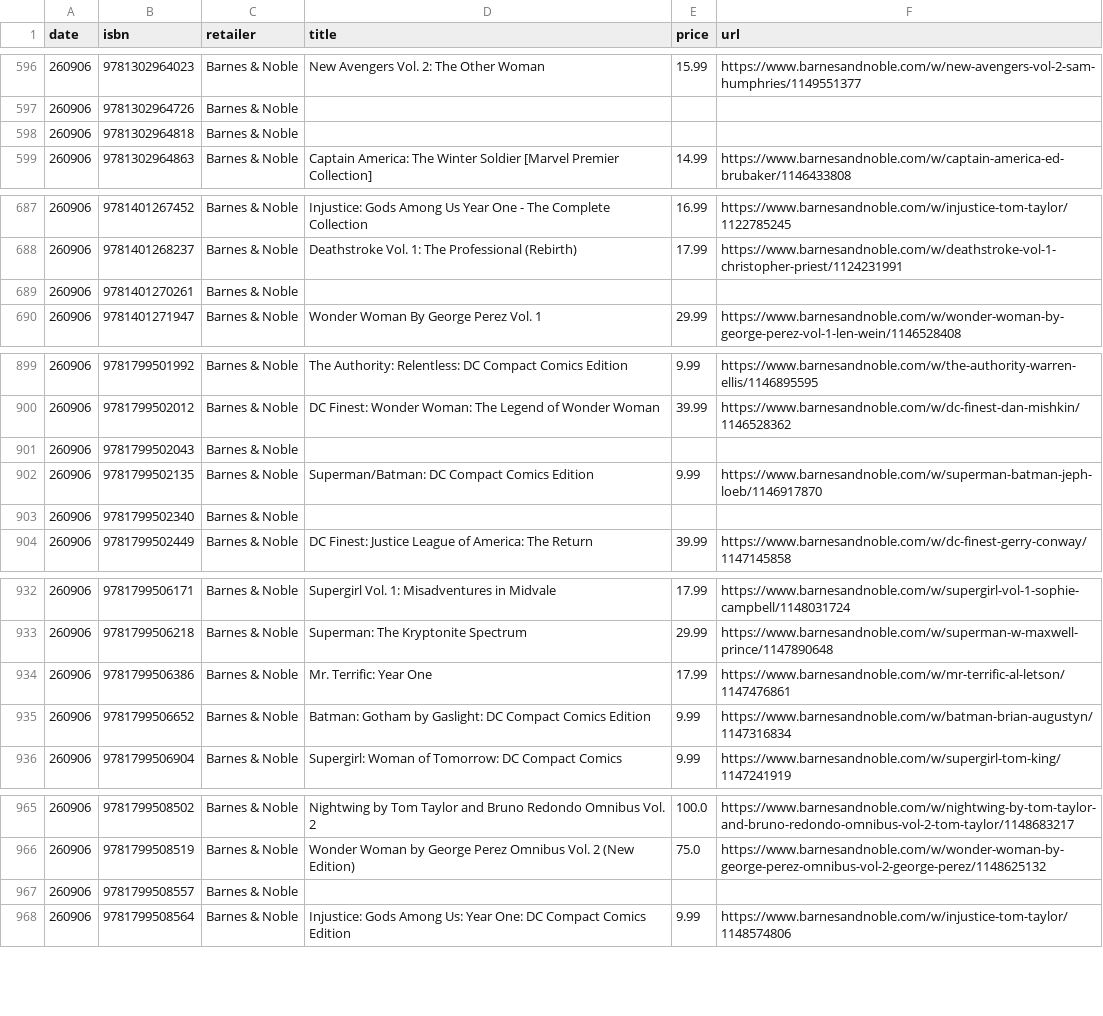
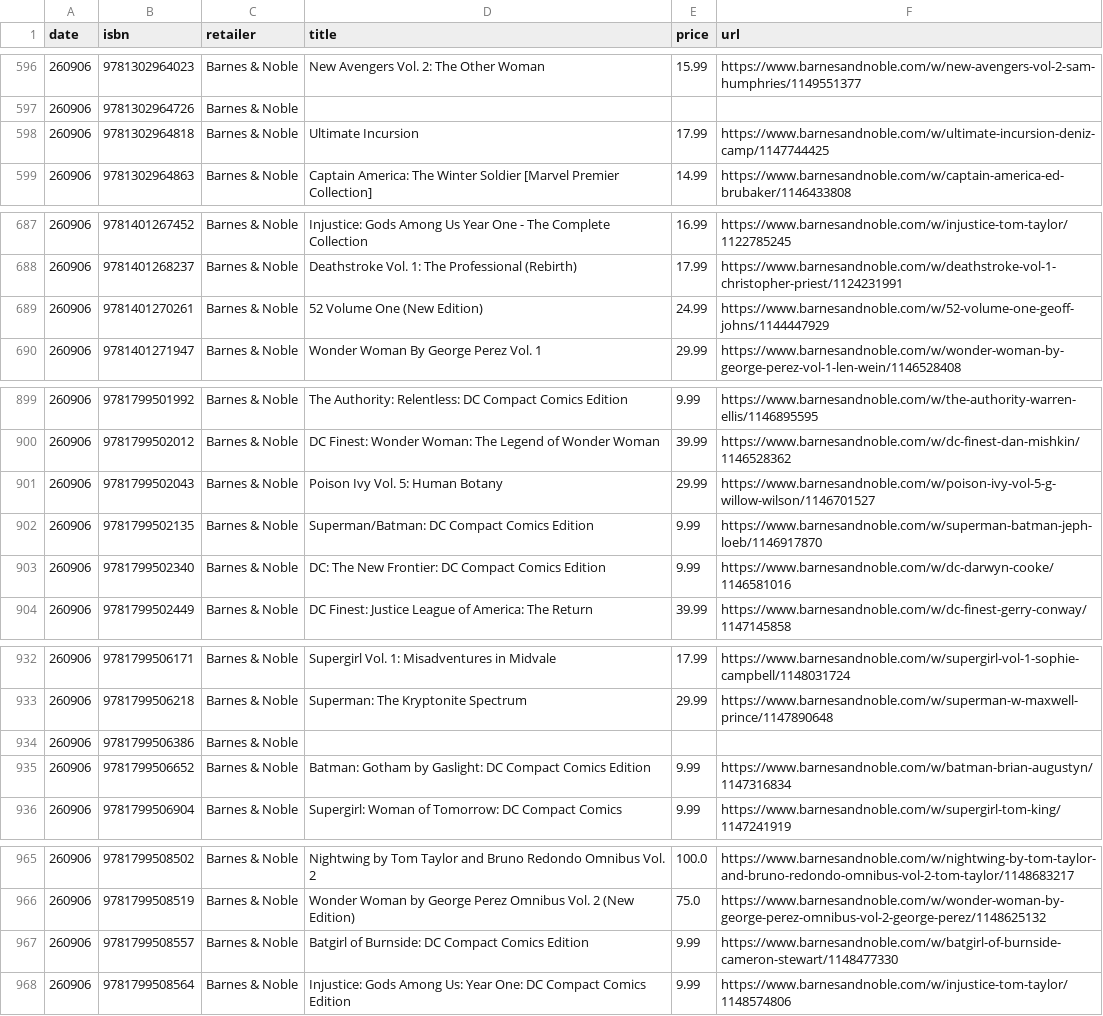
Before and after one commit to grayespinoza/retail-price-database, a CSV file: prices/prices_260906.csv, drawn as a sheet; only a part is shown, gaps mark what is left out; the diff covers the shown part only.

```diff
--- a/prices/prices_260906.csv
+++ b/prices/prices_260906.csv
@@ -597,3 +597,3 @@ date,isbn,retailer,title,price,url
 260906,9781302964726,Barnes & Noble,,,
-260906,9781302964818,Barnes & Noble,,,
+260906,9781302964818,Barnes & Noble,Ultimate Incursion,17.99,https://www.barnesandnoble.com/w/ultimate-incursion-deniz-camp/1147744425
 260906,9781302964863,Barnes & Noble,Captain America: The Winter Soldier [Marvel Premier Collection],14.99,https://www.barnesandnoble.com/w/captain-america-ed-brubaker/1146433808
@@ -688,3 +688,3 @@ date,isbn,retailer,title,price,url
 260906,9781401268237,Barnes & Noble,Deathstroke Vol. 1: The Professional (Rebirth),17.99,https://www.barnesandnoble.com/w/deathstroke-vol-1-christopher-priest/1124231991
-260906,9781401270261,Barnes & Noble,,,
+260906,9781401270261,Barnes & Noble,52 Volume One (New Edition),24.99,https://www.barnesandnoble.com/w/52-volume-one-geoff-johns/1144447929
 260906,9781401271947,Barnes & Noble,Wonder Woman By George Perez Vol. 1,29.99,https://www.barnesandnoble.com/w/wonder-woman-by-george-perez-vol-1-len-wein/1146528408
@@ -900,5 +900,5 @@ date,isbn,retailer,title,price,url
 260906,9781799502012,Barnes & Noble,DC Finest: Wonder Woman: The Legend of Wonder Woman,39.99,https://www.barnesandnoble.com/w/dc-finest-dan-mishkin/1146528362
-260906,9781799502043,Barnes & Noble,,,
+260906,9781799502043,Barnes & Noble,Poison Ivy Vol. 5: Human Botany,29.99,https://www.barnesandnoble.com/w/poison-ivy-vol-5-g-willow-wilson/1146701527
 260906,9781799502135,Barnes & Noble,Superman/Batman: DC Compact Comics Edition,9.99,https://www.barnesandnoble.com/w/superman-batman-jeph-loeb/1146917870
-260906,9781799502340,Barnes & Noble,,,
+260906,9781799502340,Barnes & Noble,DC: The New Frontier: DC Compact Comics Edition,9.99,https://www.barnesandnoble.com/w/dc-darwyn-cooke/1146581016
 260906,9781799502449,Barnes & Noble,DC Finest: Justice League of America: The Return,39.99,https://www.barnesandnoble.com/w/dc-finest-gerry-conway/1147145858
@@ -933,3 +933,3 @@ date,isbn,retailer,title,price,url
 260906,9781799506218,Barnes & Noble,Superman: The Kryptonite Spectrum,29.99,https://www.barnesandnoble.com/w/superman-w-maxwell-prince/1147890648
-260906,9781799506386,Barnes & Noble,Mr. Terrific: Year One,17.99,https://www.barnesandnoble.com/w/mr-terrific-al-letson/1147476861
+260906,9781799506386,Barnes & Noble,,,
 260906,9781799506652,Barnes & Noble,Batman: Gotham by Gaslight: DC Compact Comics Edition,9.99,https://www.barnesandnoble.com/w/batman-brian-augustyn/1147316834
@@ -966,3 +966,3 @@ date,isbn,retailer,title,price,url
 260906,9781799508519,Barnes & Noble,Wonder Woman by George Perez Omnibus Vol. 2 (New Edition),75.0,https://www.barnesandnoble.com/w/wonder-woman-by-george-perez-omnibus-vol-2-george-perez/1148625132
-260906,9781799508557,Barnes & Noble,,,
+260906,9781799508557,Barnes & Noble,Batgirl of Burnside: DC Compact Comics Edition,9.99,https://www.barnesandnoble.com/w/batgirl-of-burnside-cameron-stewart/1148477330
 260906,9781799508564,Barnes & Noble,Injustice: Gods Among Us: Year One: DC Compact Comics Edition,9.99,https://www.barnesandnoble.com/w/injustice-tom-taylor/1148574806
```
Also changed, not shown: 26 edited cells elsewhere in this file.
